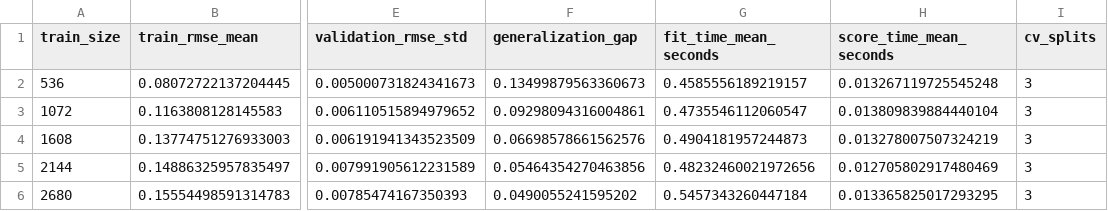
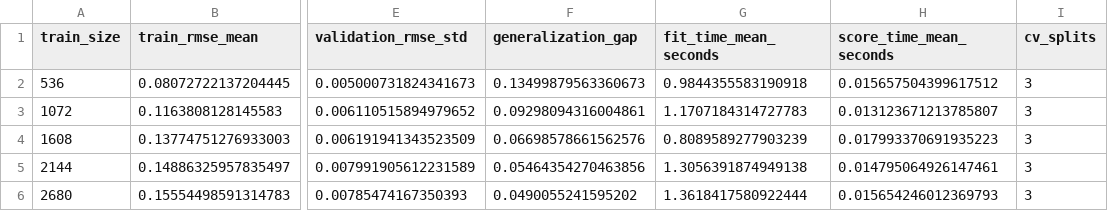
Before and after one commit to mhddanial/geomarketia-train, a CSV file: content/runs/Indonesia.Batam.Kuliner.202406162232/reports/learning_curve.csv, drawn as a sheet; only a part is shown, gaps mark what is left out; the diff names each change by its address in the sheet, - before the commit and + after, or states it on an @@ line.

```diff
--- a/content/runs/Indonesia.Batam.Kuliner.202406162232/reports/learning_curve.csv
+++ b/content/runs/Indonesia.Batam.Kuliner.202406162232/reports/learning_curve.csv
-G2 (fit_time_mean_seconds): 0.4585556189219157
+G2 (fit_time_mean_seconds): 0.9844355583190918
-H2 (score_time_mean_seconds): 0.013267119725545248
+H2 (score_time_mean_seconds): 0.015657504399617512
-G3 (fit_time_mean_seconds): 0.4735546112060547
+G3 (fit_time_mean_seconds): 1.1707184314727783
-H3 (score_time_mean_seconds): 0.013809839884440104
+H3 (score_time_mean_seconds): 0.013123671213785807
-G4 (fit_time_mean_seconds): 0.4904181957244873
+G4 (fit_time_mean_seconds): 0.8089589277903239
-H4 (score_time_mean_seconds): 0.013278007507324219
+H4 (score_time_mean_seconds): 0.017993370691935223
-G5 (fit_time_mean_seconds): 0.48232460021972656
+G5 (fit_time_mean_seconds): 1.3056391874949138
-H5 (score_time_mean_seconds): 0.012705802917480469
+H5 (score_time_mean_seconds): 0.014795064926147461
-G6 (fit_time_mean_seconds): 0.5457343260447184
+G6 (fit_time_mean_seconds): 1.3618417580922444
-H6 (score_time_mean_seconds): 0.013365825017293295
+H6 (score_time_mean_seconds): 0.015654246012369793
```
Also changed, not shown: content/runs/Indonesia.Batam.Kuliner.202406162232/reports/model_comparison.csv, content/runs/Indonesia.Batam.Kuliner.202406162232/reports/rf_shap_importance.csv, 11 other files.
